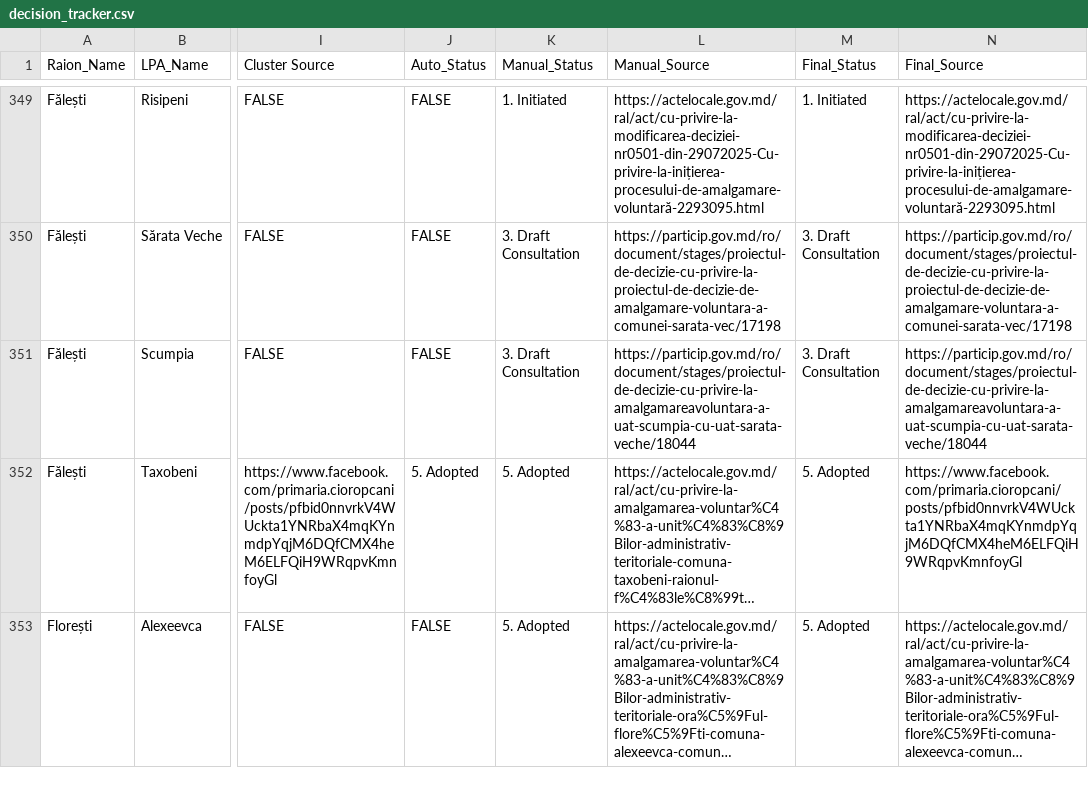
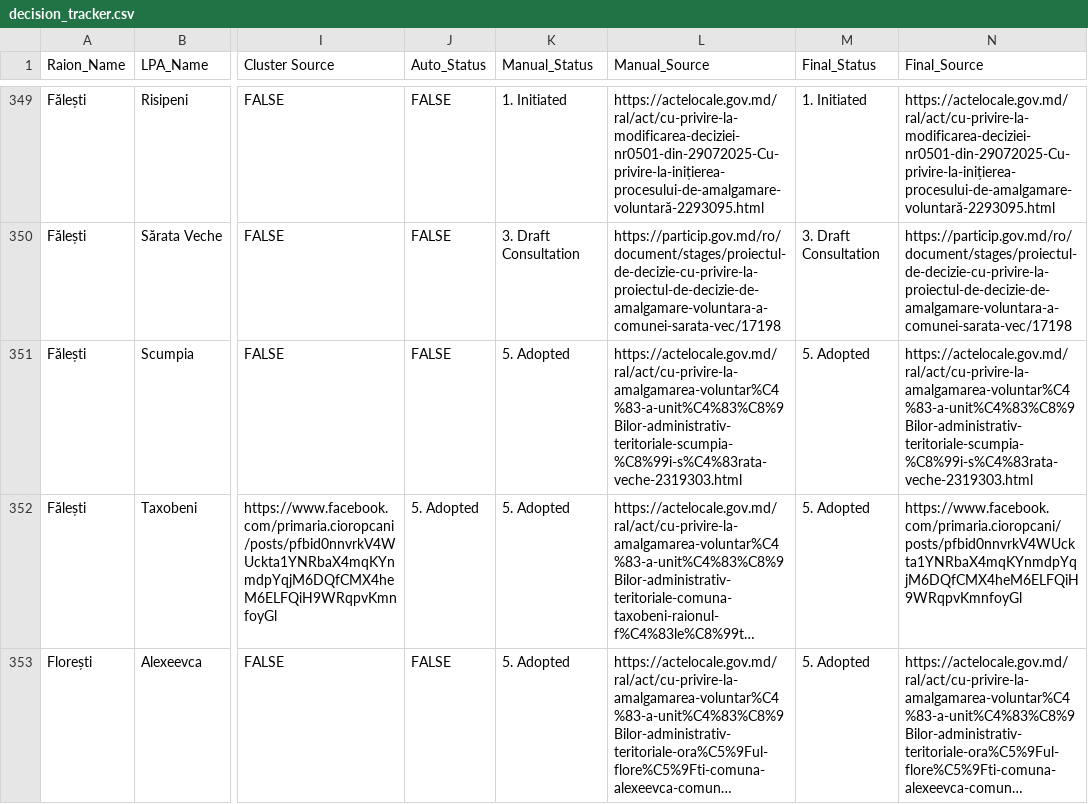
Before and after one commit to frank0051/Moldova-Primarii-Puternice-Dashboard, a CSV file: data/decision_tracker.csv, drawn as a sheet; only a part is shown, gaps mark what is left out; long unchanged cells end in …; the diff covers the shown part only; the diff names each change by its address in the sheet, - before the commit and + after, or states it on an @@ line.

```diff
--- a/data/decision_tracker.csv
+++ b/data/decision_tracker.csv
-K351 (Manual_Status): 3. Draft Consultation
+K351 (Manual_Status): 5. Adopted
-L351 (Manual_Source): https://particip.gov.md/ro/document/stages/proiectul-de-decizie-cu-privire-la-amalgamareavoluntara-a-uat-scumpia-cu-uat-sarata-veche/18044
+L351 (Manual_Source): https://actelocale.gov.md/ral/act/cu-privire-la-amalgamarea-voluntar%C4%83-a-unit%C4%83%C8%9Bilor-administrativ-teritoriale-scumpia-%C8%99i-s%C4%83rata-veche-2319303.html
-M351 (Final_Status): 3. Draft Consultation
+M351 (Final_Status): 5. Adopted
-N351 (Final_Source): https://particip.gov.md/ro/document/stages/proiectul-de-decizie-cu-privire-la-amalgamareavoluntara-a-uat-scumpia-cu-uat-sarata-veche/18044
+N351 (Final_Source): https://actelocale.gov.md/ral/act/cu-privire-la-amalgamarea-voluntar%C4%83-a-unit%C4%83%C8%9Bilor-administrativ-teritoriale-scumpia-%C8%99i-s%C4%83rata-veche-2319303.html
```
Also changed, not shown: 85 edited cells elsewhere in this file, data/Pipeline.csv, data/individual_lpas.csv, 1 other file.
